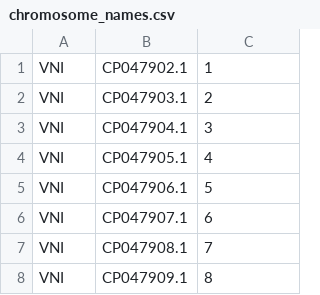
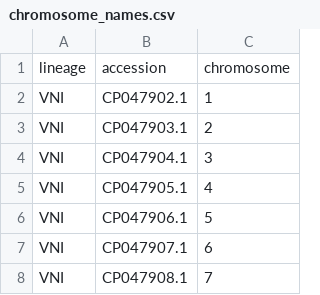
Before and after one commit to magwenelab/WeavePop, a CSV file: config/chromosome_names.csv, drawn as a sheet; only a part is shown; the shorter side is filled out with more unchanged rows.

Commit message:
add validation of input tables

```diff
--- a/config/chromosome_names.csv
+++ b/config/chromosome_names.csv
@@ -1 +1,2 @@
+lineage,accession,chromosome
 VNI,CP047902.1,1
```
Also changed, not shown: 7 other files.
